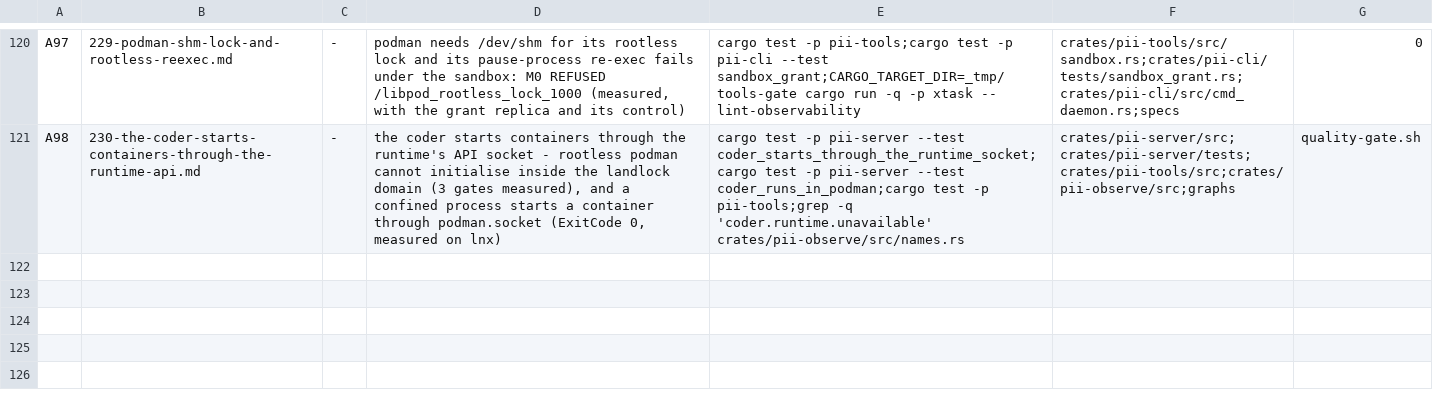
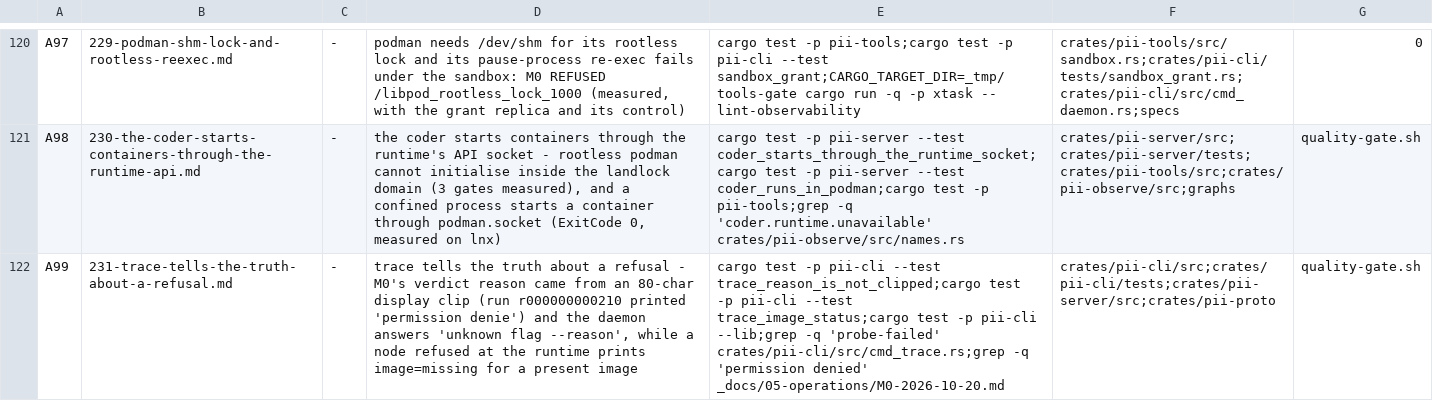
Before and after one commit to bitscrafts/pi-improved, a TSV file: scripts/autonomy/plan.tsv, drawn as a sheet; only a part is shown, gaps mark what is left out; the diff names each change by its address in the sheet, - before the commit and + after, or states it on an @@ line.

Commit message:
M0 live on lnx reached only the /dev/shm gate: the deployed build predates spec 229, and its trace clips the reason it was measured from
Two live runs (r000000000210, r000000000211) against pii 0.1.0 (df0fdae16366) refuse at
libpod_rootless_lock_1000 — the gate spec 229 fixes, so nothing from 229 on is installed. The daemon's
live grant_policy still names only spec 228's three state dirs.

The verdict's reason came from a display field cut at 80 characters, and the daemon answers no --reason
query (unknown flag, rc 2), so a clip was doing the work of a measurement. The script now marks such a
reason [clipped-80]; spec 231 and row A99 make the daemon return the journalled string in full and give
image=missing a probe-failed sibling (the image is present: digest 2684dee9).

```diff
--- a/scripts/autonomy/plan.tsv
+++ b/scripts/autonomy/plan.tsv
+row 122: A99 | 231-trace-tells-the-truth-about-a-refusal.md | - | trace tells the truth about a refusal - M0's verdict reason came from an 80-char display clip (run r000000000210 printed 'permission denie') and the daemon answers 'unknown flag --reason', while a node refused at the runtime prints image=missing for a present image | cargo test -p pii-cli --test trace_reason_is_not_clipped;cargo test -p pii-cli --test trace_image_status;cargo test -p pii-cli --lib;grep -q 'probe-failed' crates/pii-cli/src/cmd_trace.rs;grep -q 'permission denied' _docs/05-operations/M0-2026-10-20.md | crates/pii-cli/src;crates/pii-cli/tests;crates/pii-server/src;crates/pii-proto | quality-gate.sh
```
Also changed, not shown: 4 other files.
